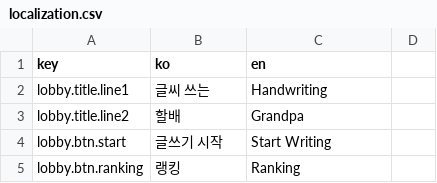
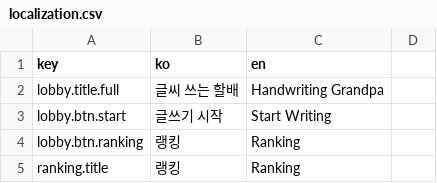
Before and after one commit to WritingGrandfather/WritingGrandfather, a CSV file: Assets/Resources/Localization/localization.csv, drawn as a sheet; only a part is shown; the shorter side is filled out with more unchanged rows.

Commit message:
Lobby 조금 픽스

```diff
--- a/Assets/Resources/Localization/localization.csv
+++ b/Assets/Resources/Localization/localization.csv
@@ -1,4 +1,3 @@
 key,ko,en
-lobby.title.line1,글씨 쓰는,Handwriting
-lobby.title.line2,할배,Grandpa
+lobby.title.full,글씨 쓰는 할배,Handwriting Grandpa
 lobby.btn.start,글쓰기 시작,Start Writing
```
Also changed, not shown: 3 other files.
